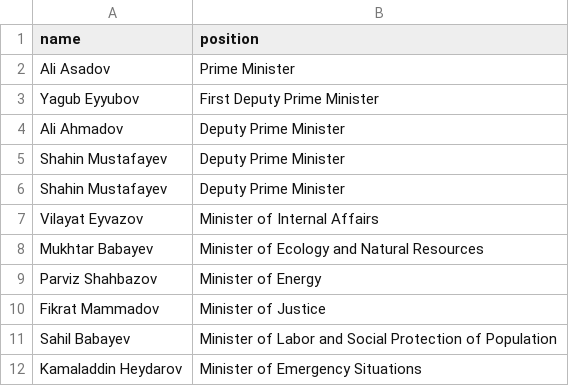
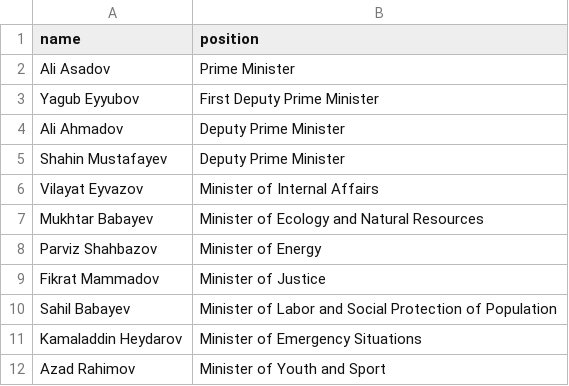
Before and after one commit to every-politician-scrapers/azerbaijan-cabinet, a CSV file: data/official.csv, drawn as a sheet; only a part is shown; the shorter side is filled out with more unchanged rows; the diff names each change by its address in the sheet, - before the commit and + after, or states it on an @@ line.

```diff
--- a/data/official.csv
+++ b/data/official.csv
-row 6: Shahin Mustafayev | Deputy Prime Minister
```
Also changed, not shown: data/diff.csv, 1 other file.
